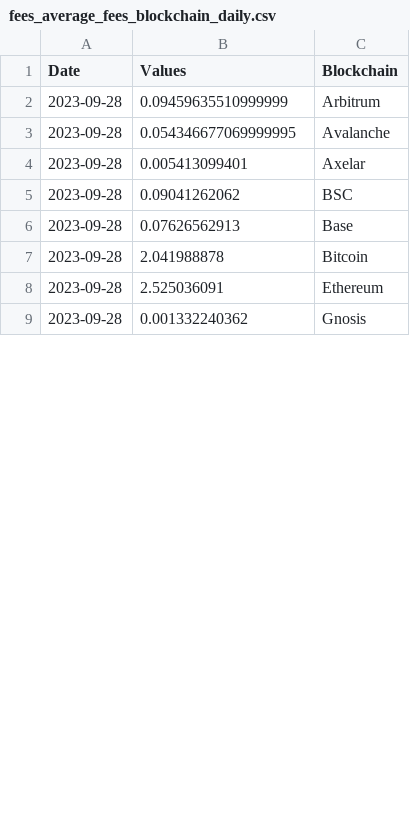
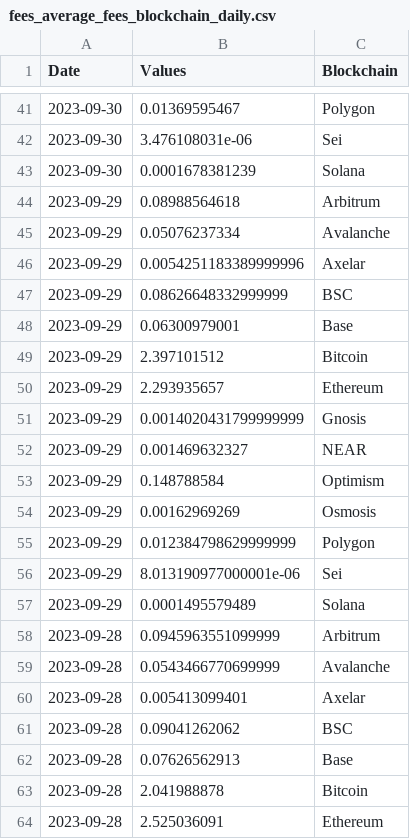
Before and after one commit to alitaslimi/outlier, a CSV file: data/fees_average_fees_blockchain_daily.csv, drawn as a sheet; only a part is shown, gaps mark what is left out; the shorter side is filled out with more unchanged rows; the diff covers the shown part only.

```diff
--- a/data/fees_average_fees_blockchain_daily.csv
+++ b/data/fees_average_fees_blockchain_daily.csv
@@ -2,3 +41,20 @@ Date,Values,Blockchain
-2023-09-28,0.09459635510999999,Arbitrum
-2023-09-28,0.054346677069999995,Avalanche
+2023-09-30,0.01369595467,Polygon
+2023-09-30,3.476108031e-06,Sei
+2023-09-30,0.0001678381239,Solana
+2023-09-29,0.08988564618,Arbitrum
+2023-09-29,0.05076237334,Avalanche
+2023-09-29,0.0054251183389999996,Axelar
+2023-09-29,0.08626648332999999,BSC
+2023-09-29,0.06300979001,Base
+2023-09-29,2.397101512,Bitcoin
+2023-09-29,2.293935657,Ethereum
+2023-09-29,0.0014020431799999999,Gnosis
+2023-09-29,0.001469632327,NEAR
+2023-09-29,0.148788584,Optimism
+2023-09-29,0.00162969269,Osmosis
+2023-09-29,0.012384798629999999,Polygon
+2023-09-29,8.013190977000001e-06,Sei
+2023-09-29,0.0001495579489,Solana
+2023-09-28,0.0945963551099999,Arbitrum
+2023-09-28,0.0543466770699999,Avalanche
 2023-09-28,0.005413099401,Axelar
```
Also changed, not shown: 39 added rows and 8 edited cells elsewhere in this file, data/dexs_swap_count_blockchain_daily.csv, data/dexs_swaps_volume_blockchain_daily.csv, 26 other files.
